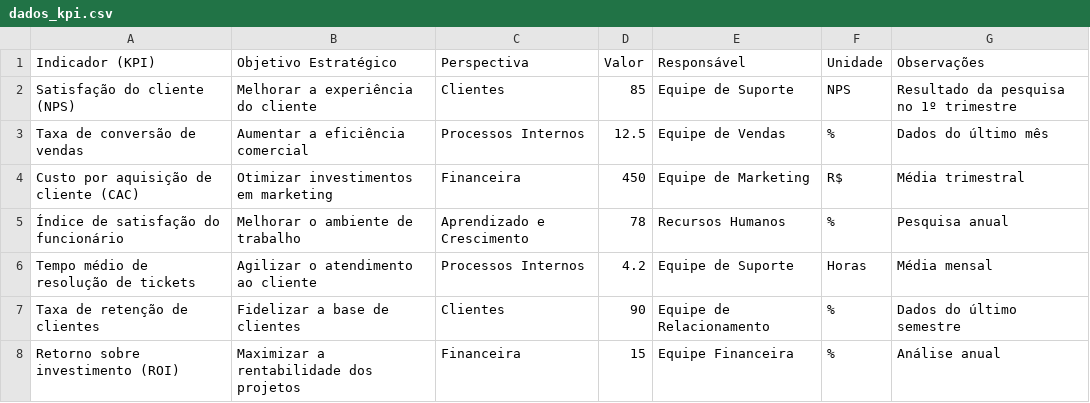
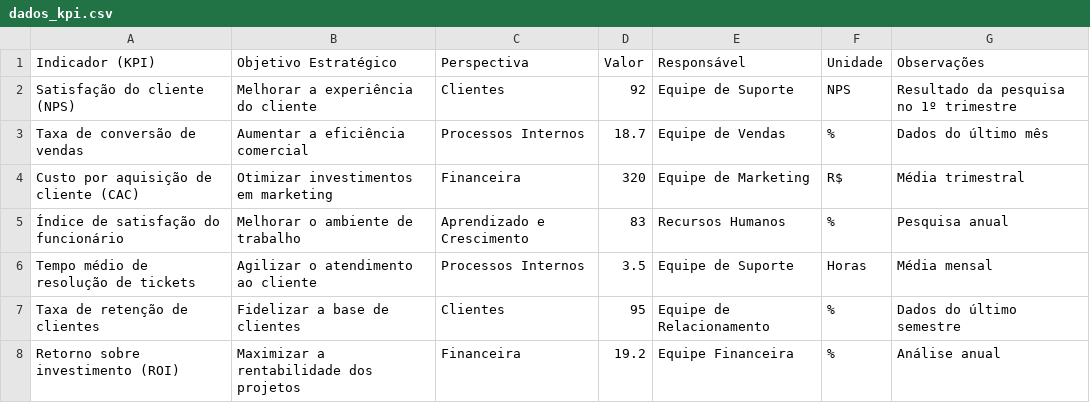
Before and after one commit to PolegolasXD/powerbi_api, a CSV file: dados_kpi.csv, drawn as a sheet.

Commit message:
Atualiza dados e integra /dados_json para uso com Power BI online

```diff
--- a/dados_kpi.csv
+++ b/dados_kpi.csv
@@ -1,8 +1,8 @@
 Indicador (KPI),Objetivo Estratégico,Perspectiva,Valor,Responsável,Unidade,Observações
-Satisfação do cliente (NPS),Melhorar a experiência do cliente,Clientes,85,Equipe de Suporte,NPS,Resultado da pesquisa no 1º trimestre
-Taxa de conversão de vendas,Aumentar a eficiência comercial,Processos Internos,12.5,Equipe de Vendas,%,Dados do último mês
-Custo por aquisição de cliente (CAC),Otimizar investimentos em marketing,Financeira,450,Equipe de Marketing,R$,Média trimestral
-Índice de satisfação do funcionário,Melhorar o ambiente de trabalho,Aprendizado e Crescimento,78,Recursos Humanos,%,Pesquisa anual
-Tempo médio de resolução de tickets,Agilizar o atendimento ao cliente,Processos Internos,4.2,Equipe de Suporte,Horas,Média mensal
-Taxa de retenção de clientes,Fidelizar a base de clientes,Clientes,90,Equipe de Relacionamento,%,Dados do último semestre
-Retorno sobre investimento (ROI),Maximizar a rentabilidade dos projetos,Financeira,15,Equipe Financeira,%,Análise anual
+Satisfação do cliente (NPS),Melhorar a experiência do cliente,Clientes,92,Equipe de Suporte,NPS,Resultado da pesquisa no 1º trimestre
+Taxa de conversão de vendas,Aumentar a eficiência comercial,Processos Internos,18.7,Equipe de Vendas,%,Dados do último mês
+Custo por aquisição de cliente (CAC),Otimizar investimentos em marketing,Financeira,320,Equipe de Marketing,R$,Média trimestral
+Índice de satisfação do funcionário,Melhorar o ambiente de trabalho,Aprendizado e Crescimento,83,Recursos Humanos,%,Pesquisa anual
+Tempo médio de resolução de tickets,Agilizar o atendimento ao cliente,Processos Internos,3.5,Equipe de Suporte,Horas,Média mensal
+Taxa de retenção de clientes,Fidelizar a base de clientes,Clientes,95,Equipe de Relacionamento,%,Dados do último semestre
+Retorno sobre investimento (ROI),Maximizar a rentabilidade dos projetos,Financeira,19.2,Equipe Financeira,%,Análise anual
```
Also changed, not shown: 1 other file.
